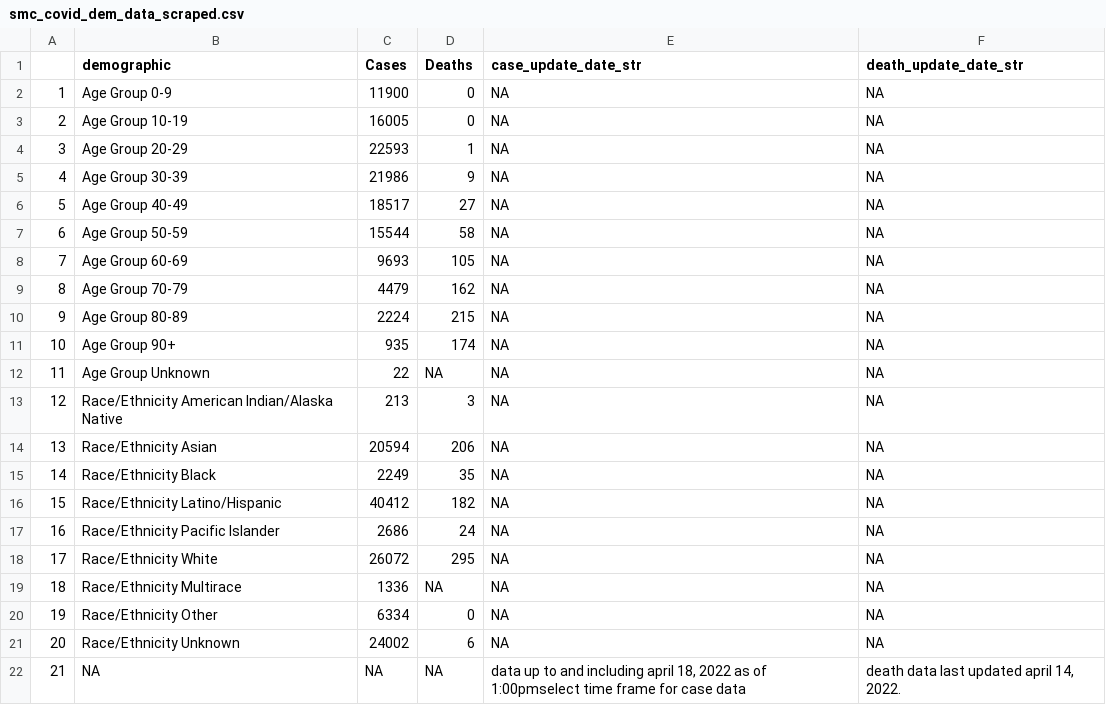
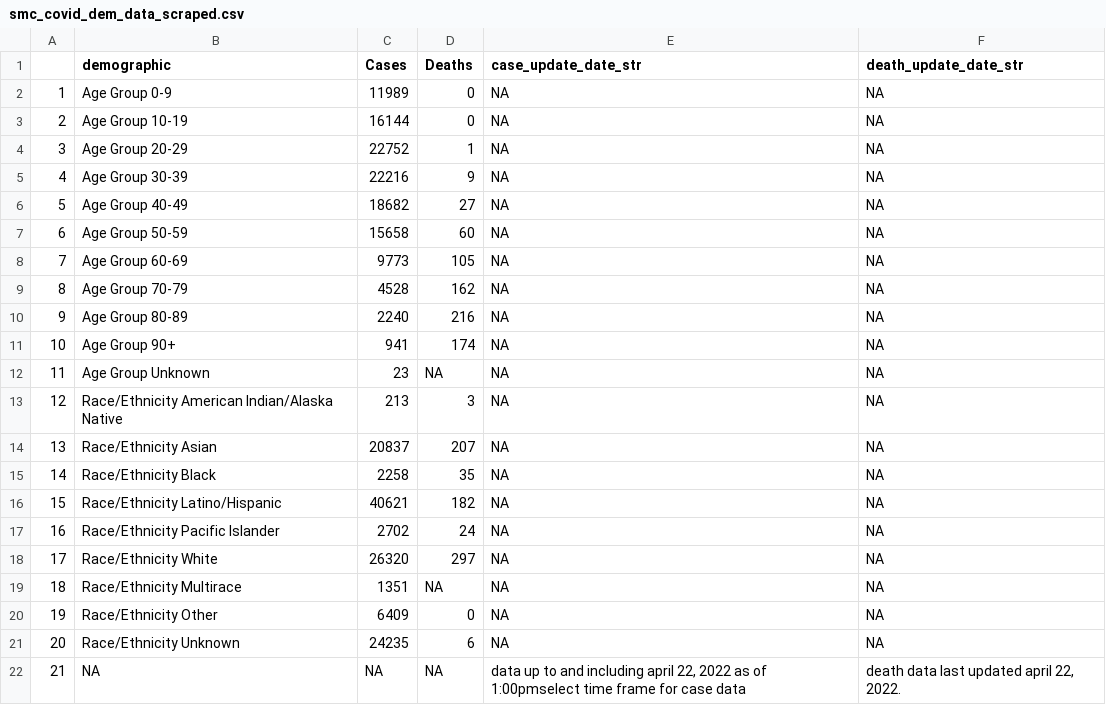
Before and after one commit to stanfordfuturebay/stanfordfuturebay.github.io, a CSV file: covid19/smc_covid_dem_data_scraped.csv, drawn as a sheet.

```diff
--- a/covid19/smc_covid_dem_data_scraped.csv
+++ b/covid19/smc_covid_dem_data_scraped.csv
@@ -1,22 +1,22 @@
 "","demographic","Cases","Deaths","case_update_date_str","death_update_date_str"
-"1","Age Group 0-9","11900","0",NA,NA
-"2","Age Group 10-19","16005","0",NA,NA
-"3","Age Group 20-29","22593","1",NA,NA
-"4","Age Group 30-39","21986","9",NA,NA
-"5","Age Group 40-49","18517","27",NA,NA
-"6","Age Group 50-59","15544","58",NA,NA
-"7","Age Group 60-69","9693","105",NA,NA
-"8","Age Group 70-79","4479","162",NA,NA
-"9","Age Group 80-89","2224","215",NA,NA
-"10","Age Group 90+","935","174",NA,NA
-"11","Age Group Unknown","22",NA,NA,NA
+"1","Age Group 0-9","11989","0",NA,NA
+"2","Age Group 10-19","16144","0",NA,NA
+"3","Age Group 20-29","22752","1",NA,NA
+"4","Age Group 30-39","22216","9",NA,NA
+"5","Age Group 40-49","18682","27",NA,NA
+"6","Age Group 50-59","15658","60",NA,NA
+"7","Age Group 60-69","9773","105",NA,NA
+"8","Age Group 70-79","4528","162",NA,NA
+"9","Age Group 80-89","2240","216",NA,NA
+"10","Age Group 90+","941","174",NA,NA
+"11","Age Group Unknown","23",NA,NA,NA
 "12","Race/Ethnicity  American Indian/Alaska Native","213","3",NA,NA
-"13","Race/Ethnicity  Asian","20594","206",NA,NA
-"14","Race/Ethnicity  Black","2249","35",NA,NA
-"15","Race/Ethnicity  Latino/Hispanic","40412","182",NA,NA
-"16","Race/Ethnicity  Pacific Islander","2686","24",NA,NA
-"17","Race/Ethnicity  White","26072","295",NA,NA
-"18","Race/Ethnicity Multirace","1336",NA,NA,NA
-"19","Race/Ethnicity Other","6334","0",NA,NA
-"20","Race/Ethnicity Unknown","24002","6",NA,NA
-"21",NA,NA,NA,"data up to and including april 18, 2022 as of 1:00pmselect time frame for case data","death data last updated april 14, 2022."
+"13","Race/Ethnicity  Asian","20837","207",NA,NA
+"14","Race/Ethnicity  Black","2258","35",NA,NA
+"15","Race/Ethnicity  Latino/Hispanic","40621","182",NA,NA
+"16","Race/Ethnicity  Pacific Islander","2702","24",NA,NA
+"17","Race/Ethnicity  White","26320","297",NA,NA
+"18","Race/Ethnicity Multirace","1351",NA,NA,NA
+"19","Race/Ethnicity Other","6409","0",NA,NA
+"20","Race/Ethnicity Unknown","24235","6",NA,NA
+"21",NA,NA,NA,"data up to and including april 22, 2022 as of 1:00pmselect time frame for case data","death data last updated april 22, 2022."
```
Also changed, not shown: covid19/smc_cases_scraped.csv, covid19/smc_tests_scraped.csv, 1 other file.
